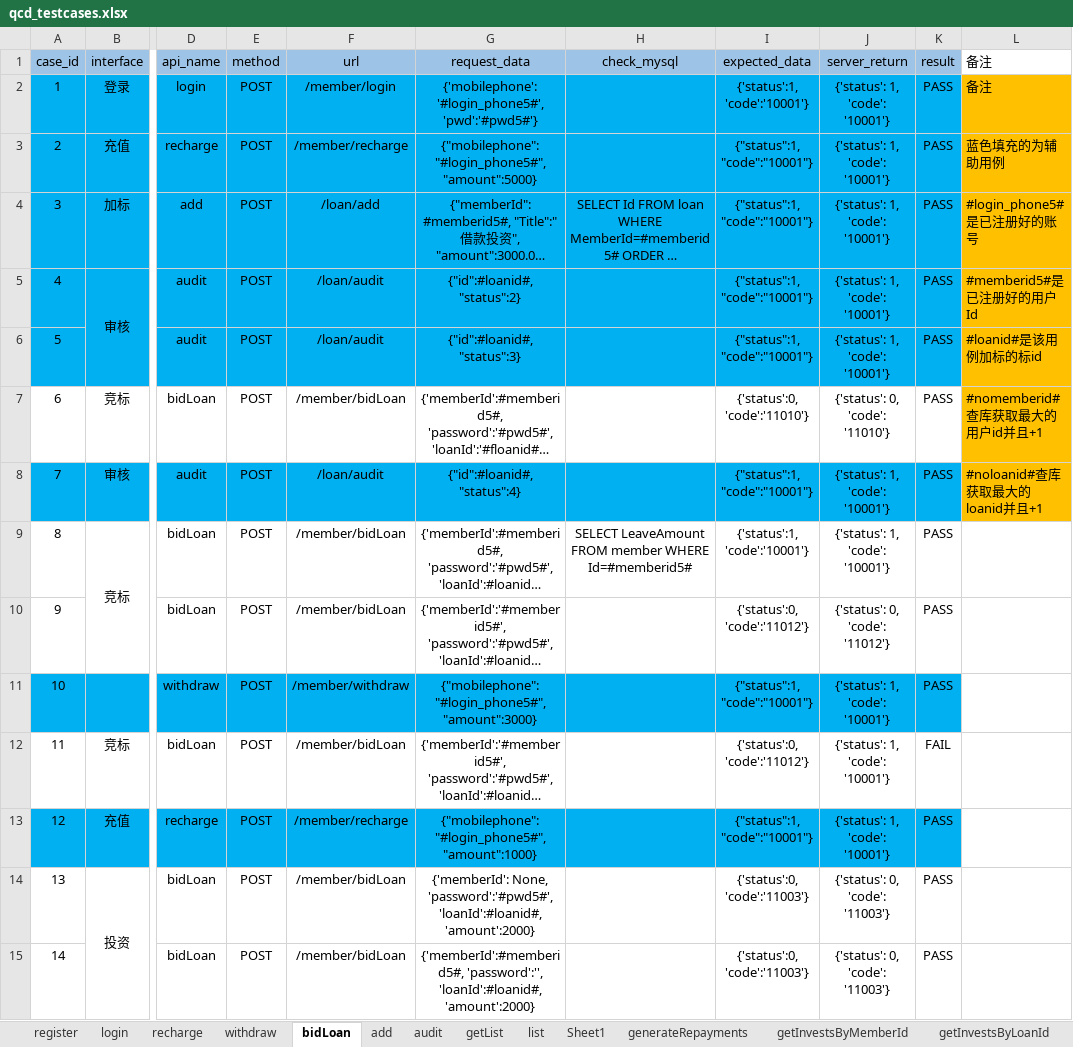
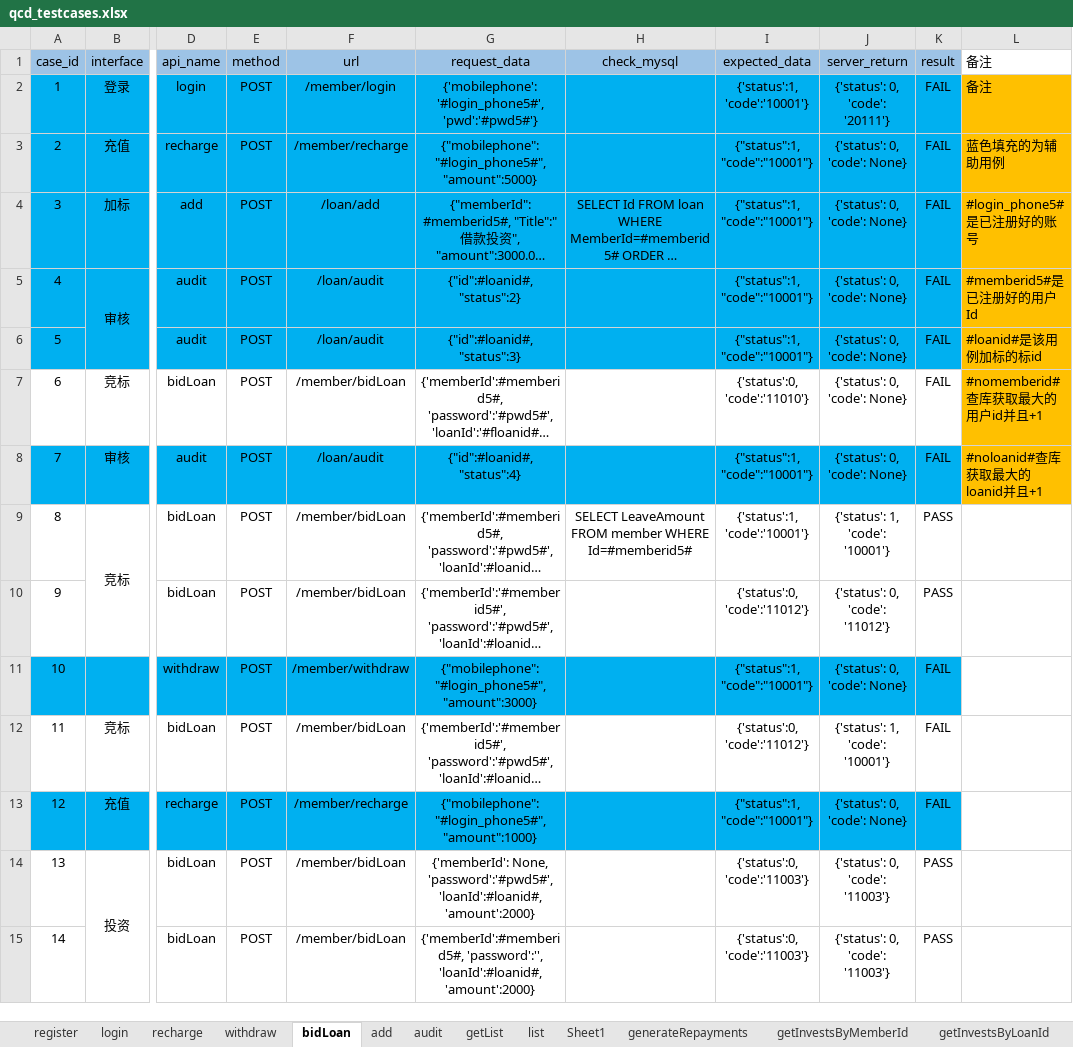
Before and after one commit to 2020668/api_test_tencent_cloud, an Excel workbook: data/qcd_testcases.xlsx, sheet bidLoan, drawn as a sheet; only a part is shown, gaps mark what is left out; long unchanged cells end in …; values as stored, in another font and other column widths than the file's, no borders; conditional formats not drawn; the diff covers the shown part only; the diff names each change by its address in the sheet, - before the commit and + after, or states it on an @@ line.

```diff
--- a/data/qcd_testcases.xlsx (sheet bidLoan)
+++ b/data/qcd_testcases.xlsx (sheet bidLoan)
-J2 (server_return): {'status': 1, 'code': '10001'}
+J2 (server_return): {'status': 0, 'code': '20111'}
-K2:K8 (result): PASS
+K2:K8 (result): FAIL
-J3:J6 (server_return): {'status': 1, 'code': '10001'}
+J3:J6 (server_return): {'status': 0, 'code': None}
-J7 (server_return): {'status': 0, 'code': '11010'}
+J7 (server_return): {'status': 0, 'code': None}
-J8 (server_return): {'status': 1, 'code': '10001'}
+J8 (server_return): {'status': 0, 'code': None}
-J11 (server_return): {'status': 1, 'code': '10001'}
+J11 (server_return): {'status': 0, 'code': None}
-K11 (result): PASS
+K11 (result): FAIL
-J13 (server_return): {'status': 1, 'code': '10001'}
+J13 (server_return): {'status': 0, 'code': None}
-K13 (result): PASS
+K13 (result): FAIL
```
Also changed, not shown: 9 edited cells elsewhere in this sheet, sheet add, sheet audit, sheet withdraw, sheet recharge, sheet getList, sheet register, 10 other files.
